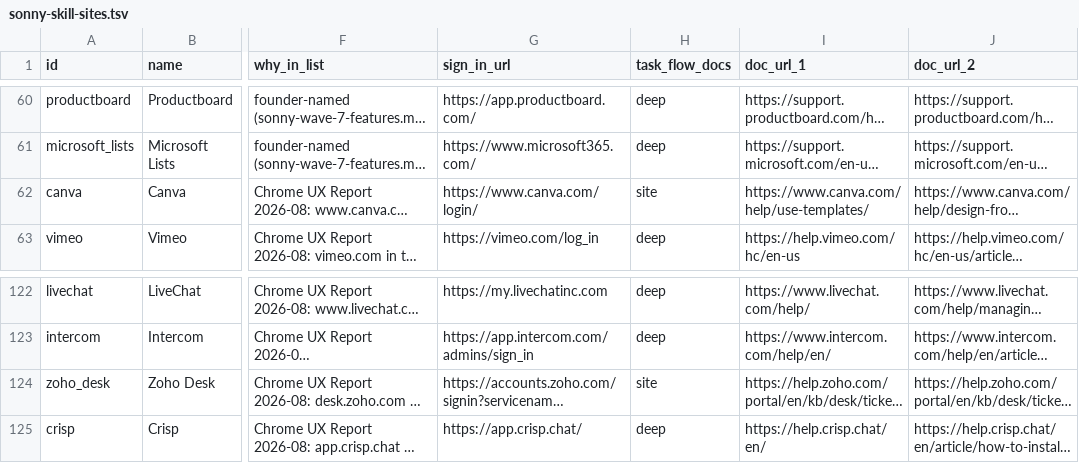
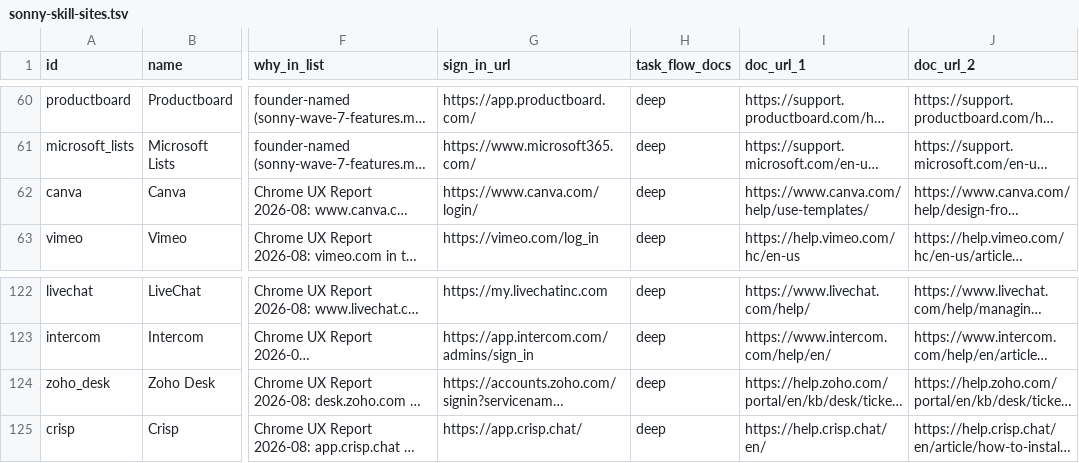
Before and after one commit to sauranshbhavya/macos-agent, a TSV file: docs/sonny-skill-sites.tsv, drawn as a sheet; only a part is shown, gaps mark what is left out; long unchanged cells end in …; the diff names each change by its address in the sheet, - before the commit and + after, or states it on an @@ line.

Commit message:
fix(skills): SONNY-512 three flows rewritten from their pages, and the two values redefined as the kind of evidence
Review-264 found three flows contradicting the pages they were taken from. Grok's said Imagine and Settings sit in a side navigation, and grok.com has none — nav, aside and [role=navigation] each answer 0 and the four top-right controls share y=11 — so the flow is rewritten from a fresh read, the sections become Chat and Imagine rather than a logo's accessible name, the Fast control is described by its own accessible name of Model select, and a second flow is added because grok.com/imagine renders signed out once the page is allowed to settle. OpenRouter's started at the models page while its first step sent the planner through the home page, and the start page and the step now agree. Canva's entry claimed the signed-out landing page was a good start page when that page carries no search input at all and no Custom size control, so both flows now say in their first step that the help article describes the signed-in homepage. Carries the founders' redefinition of 2026-09-17: deep means a documentation page anybody can re-open at the cited URL and site means the running product, where no artifact exists. Canva and Zoho Desk move to deep and the tally moves to 421 and 52, and every live statement of the pair moves in the same commit — SkillPack's depth doc comment, SkillPackTests' evidenceForADeepPack comment and the tally comment, and CLAUDE.md's bullet, which now states the reading rule for both values and points at SkillPack for the definition. The other 52 rows are not re-classified: a row moves one at a time, when somebody opens that site's documentation and finds flows in it.

```diff
--- a/docs/sonny-skill-sites.tsv
+++ b/docs/sonny-skill-sites.tsv
-H62 (task_flow_docs): site
+H62 (task_flow_docs): deep
-H124 (task_flow_docs): site
+H124 (task_flow_docs): deep
```
Also changed, not shown: 8 other files.
